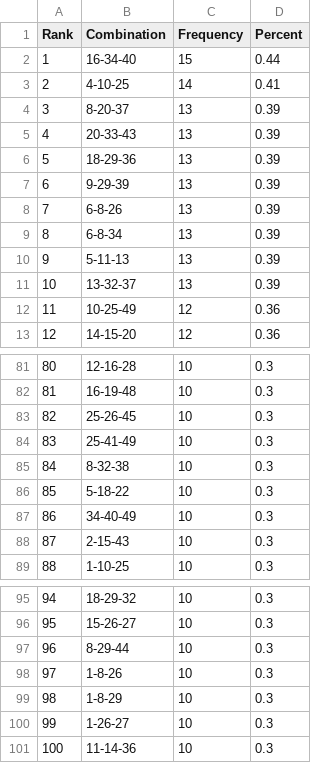
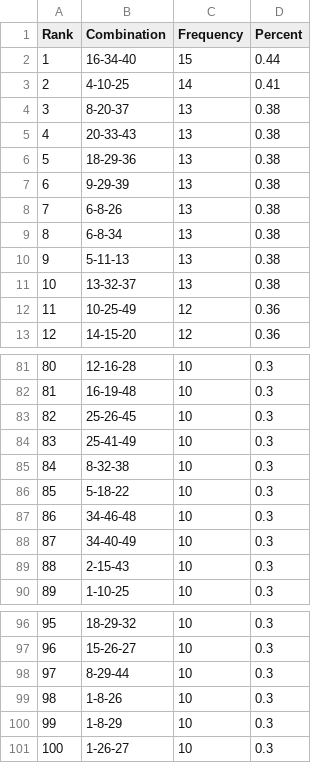
Before and after one commit to madoe21/german-lotto-statistics, a CSV file: data/lotto_most_frequent_triples.csv, drawn as a sheet; only a part is shown, gaps mark what is left out; removed rows and columns are numbered as before the commit, all else as after; the diff names each change by its address in the sheet, - before the commit and + after, or states it on an @@ line.

```diff
--- a/data/lotto_most_frequent_triples.csv
+++ b/data/lotto_most_frequent_triples.csv
-D4:D11 (Percent): 0.39
+D4:D11 (Percent): 0.38
+row 87: 86 | 34-46-48 | 10 | 0.3
@@ column A (Rank) renumbered between rows 88 and 101 @@
-row 101: 100 | 11-14-36 | 10 | 0.3
```
Also changed, not shown: data/lotto_draws.csv, data/lotto_most_frequent_numbers.csv, 2 other files.
